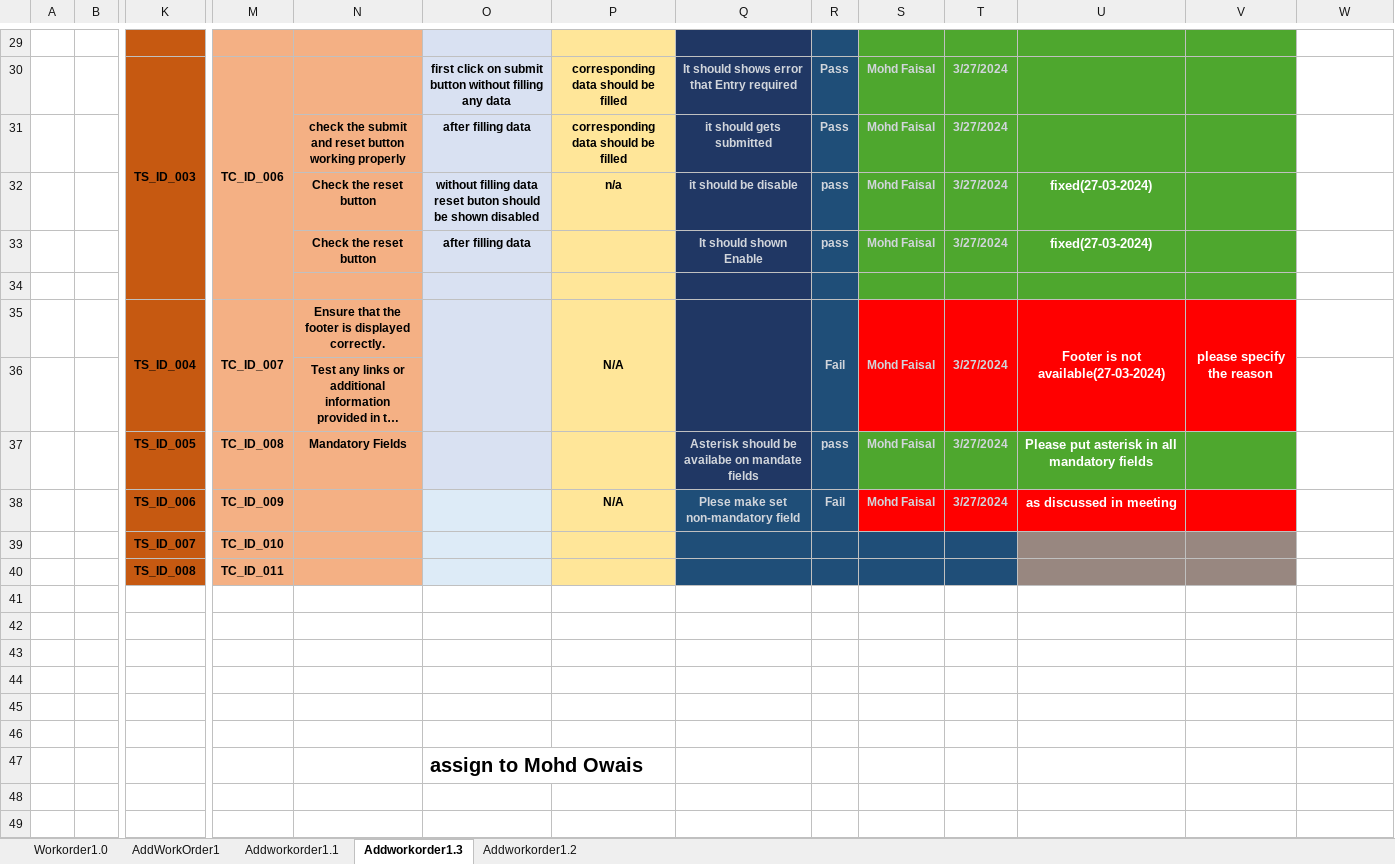
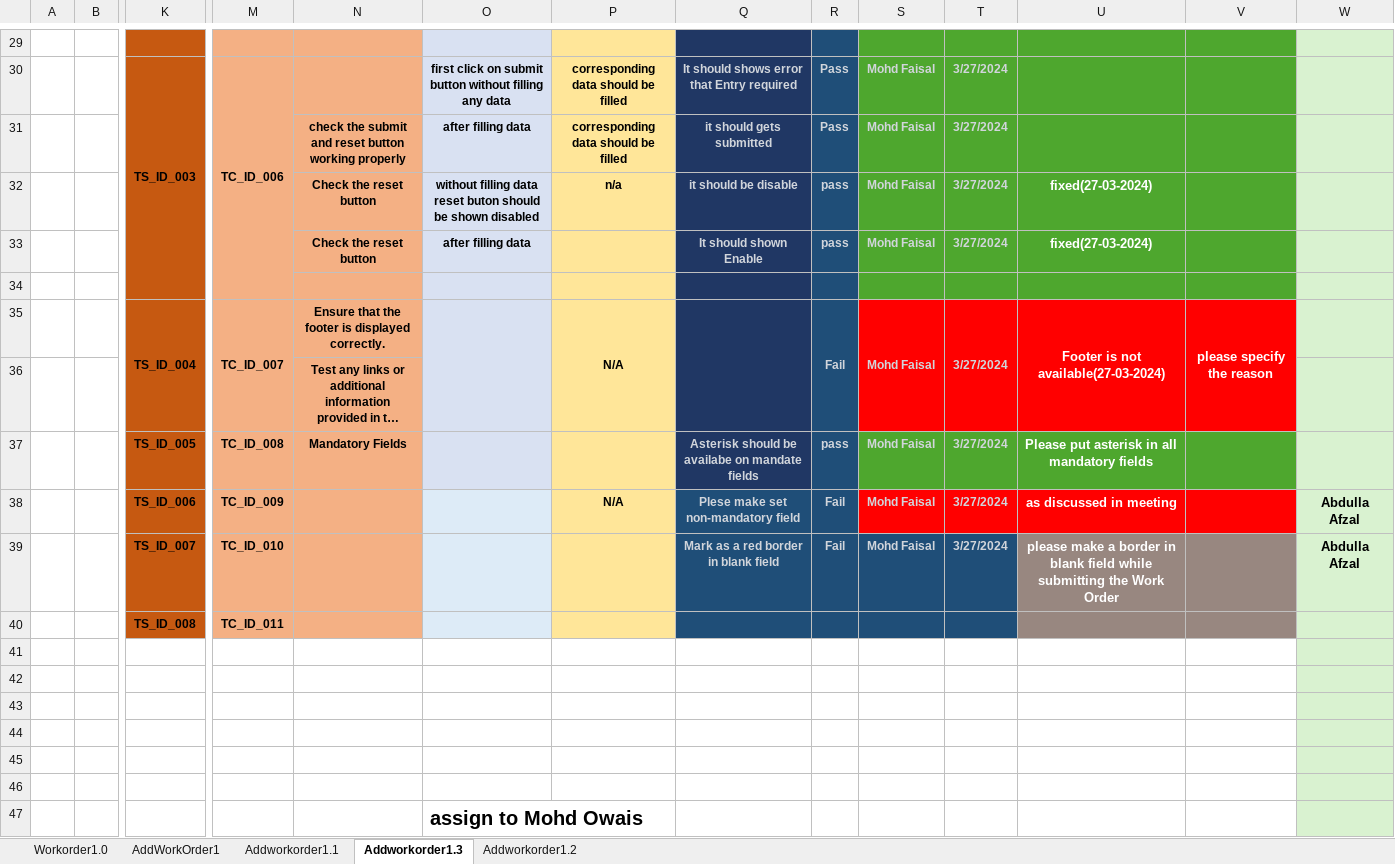
Before and after one commit to legend743/Manual_Testing_sheet, an Excel workbook: trakme_AddWorkOrder_WorkOrder.xlsx, sheet Addworkorder1.3, drawn as a sheet; only a part is shown, gaps mark what is left out; long unchanged cells end in …; values as stored, in another font and other column widths than the file's, no borders; conditional formats not drawn; removed rows and columns are numbered as before the commit, all else as after; rows hold the shown columns only; the diff covers the shown part only; the diff names each change by its address in the sheet, - before the commit and + after, or states it on an @@ line.

```diff
--- a/trakme_AddWorkOrder_WorkOrder.xlsx (sheet Addworkorder1.3)
+++ b/trakme_AddWorkOrder_WorkOrder.xlsx (sheet Addworkorder1.3)
-W29:W38 fill: none
+W29:W38 fill: #D9F2D0
-W38: (empty)
+W38: Abdulla Afzal
-row 39:  |  | TS_ID_007 | TC_ID_010
+row 39:  |  | TS_ID_007 | TC_ID_010 |  |  |  | Mark as a red border in blank field | Fail | Mohd Faisal | 3/27/2024 | please make a border in blank field while submitting the Work Order |  | Abdulla Afzal
-W40:W47 fill: none
+W40:W47 fill: #D9F2D0
```
Also changed, not shown: 1 edited cell and cell formats elsewhere in this sheet.
